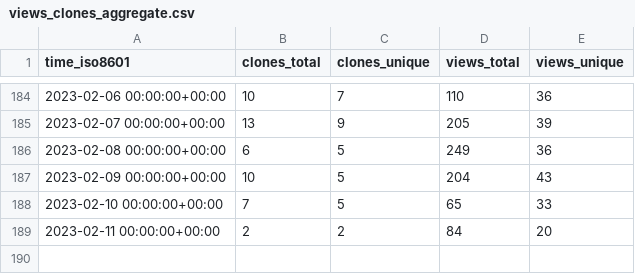
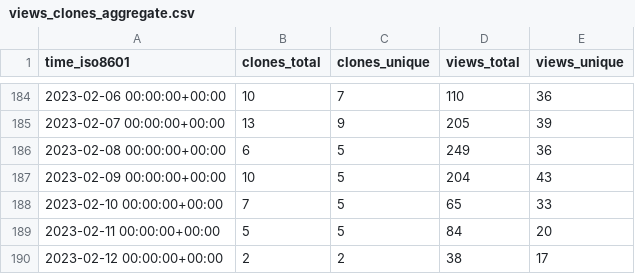
Before and after one commit to miroapp/app-examples, a CSV file: miroapp/app-examples/ghrs-data/views_clones_aggregate.csv, drawn as a sheet; only a part is shown, gaps mark what is left out.

```diff
--- a/miroapp/app-examples/ghrs-data/views_clones_aggregate.csv
+++ b/miroapp/app-examples/ghrs-data/views_clones_aggregate.csv
@@ -188,2 +188,3 @@ time_iso8601,clones_total,clones_unique,views_total,views_unique
 2023-02-10 00:00:00+00:00,7,5,65,33
-2023-02-11 00:00:00+00:00,2,2,84,20
+2023-02-11 00:00:00+00:00,5,5,84,20
+2023-02-12 00:00:00+00:00,2,2,38,17
```
Also changed, not shown: 1 other file.
